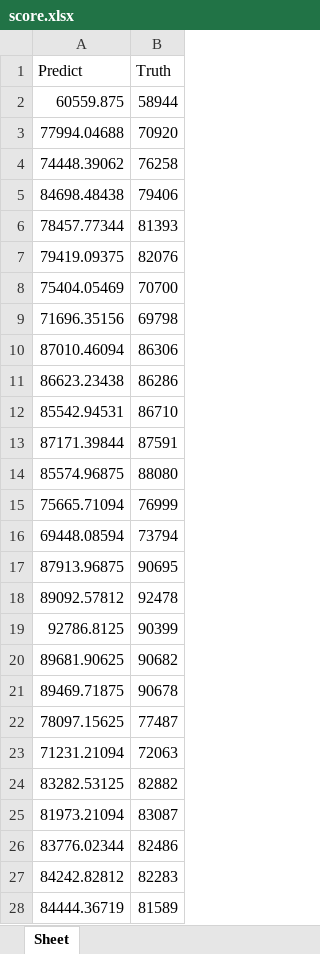
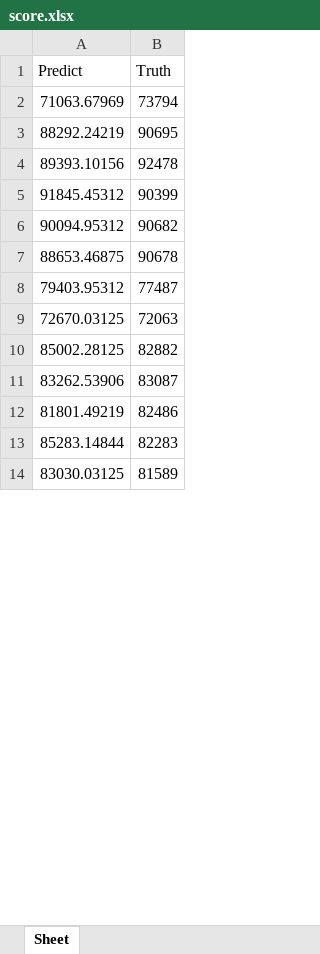
Before and after one commit to yzoo1008/Paper_Energy, an Excel workbook: score.xlsx, sheet Sheet, drawn as a sheet; only a part is shown; values as stored, in another font and other column widths than the file's, no borders; charts and pictures not drawn; removed rows and columns are numbered as before the commit, all else as after; the diff covers the shown part only; the diff names each change by its address in the sheet, - before the commit and + after, or states it on an @@ line.

Commit message:
Update score.xlsx

```diff
--- a/score.xlsx (sheet Sheet)
+++ b/score.xlsx (sheet Sheet)
-row 2: 60559.875 | 58944
-row 3: 77994.04688 | 70920
-row 4: 74448.39062 | 76258
-row 5: 84698.48438 | 79406
-row 6: 78457.77344 | 81393
-row 7: 79419.09375 | 82076
-row 8: 75404.05469 | 70700
-row 9: 71696.35156 | 69798
-row 10: 87010.46094 | 86306
-row 11: 86623.23438 | 86286
-row 12: 85542.94531 | 86710
-row 13: 87171.39844 | 87591
-row 14: 85574.96875 | 88080
-row 15: 75665.71094 | 76999
-A2 (Predict): 69448.08594
+A2 (Predict): 71063.67969
-A3 (Predict): 87913.96875
+A3 (Predict): 88292.24219
-A4 (Predict): 89092.57812
+A4 (Predict): 89393.10156
-A5 (Predict): 92786.8125
+A5 (Predict): 91845.45312
-A6 (Predict): 89681.90625
+A6 (Predict): 90094.95312
-A7 (Predict): 89469.71875
+A7 (Predict): 88653.46875
-A8 (Predict): 78097.15625
+A8 (Predict): 79403.95312
-A9 (Predict): 71231.21094
+A9 (Predict): 72670.03125
-A10 (Predict): 83282.53125
+A10 (Predict): 85002.28125
-A11 (Predict): 81973.21094
+A11 (Predict): 83262.53906
-A12 (Predict): 83776.02344
+A12 (Predict): 81801.49219
-A13 (Predict): 84242.82812
+A13 (Predict): 85283.14844
-A14 (Predict): 84444.36719
+A14 (Predict): 83030.03125
```
Also changed, not shown: 14 added rows and 20 edited cells elsewhere in this sheet, charts or pictures.
